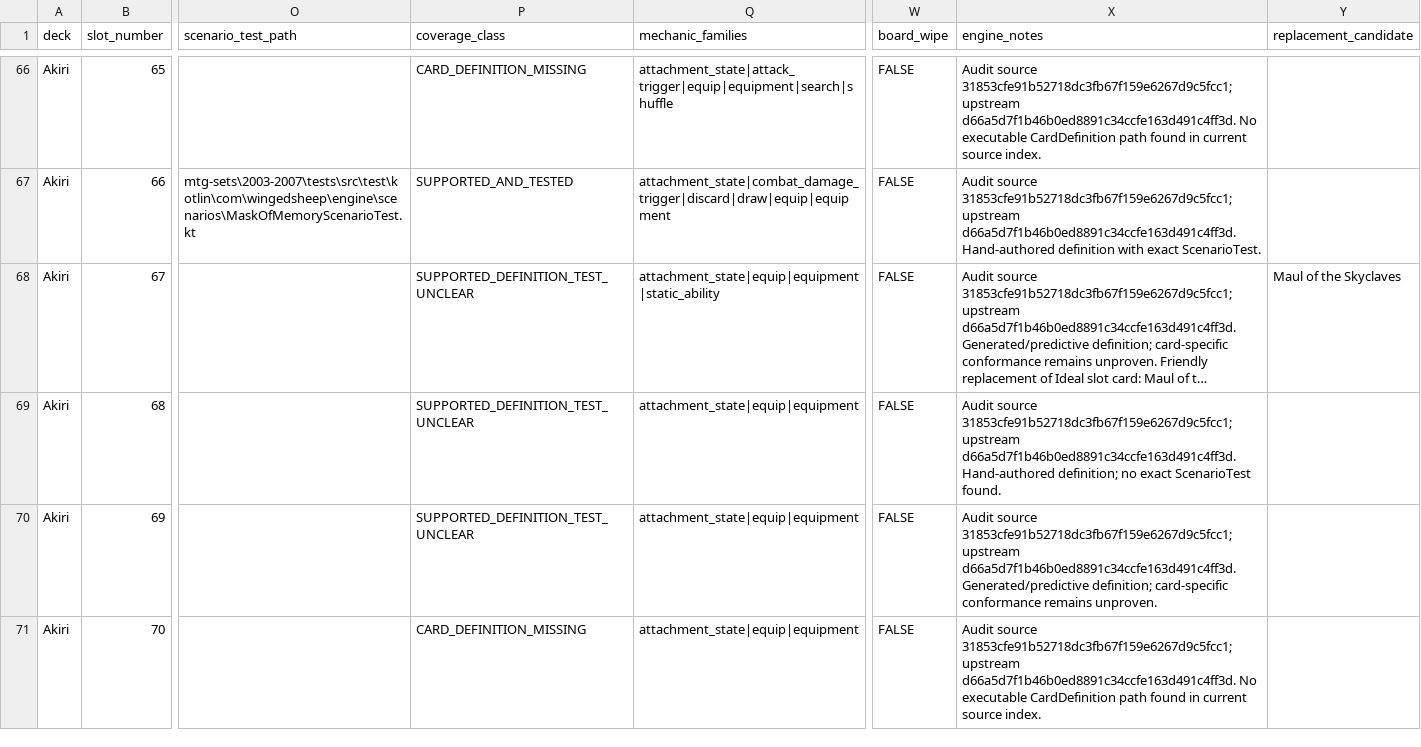
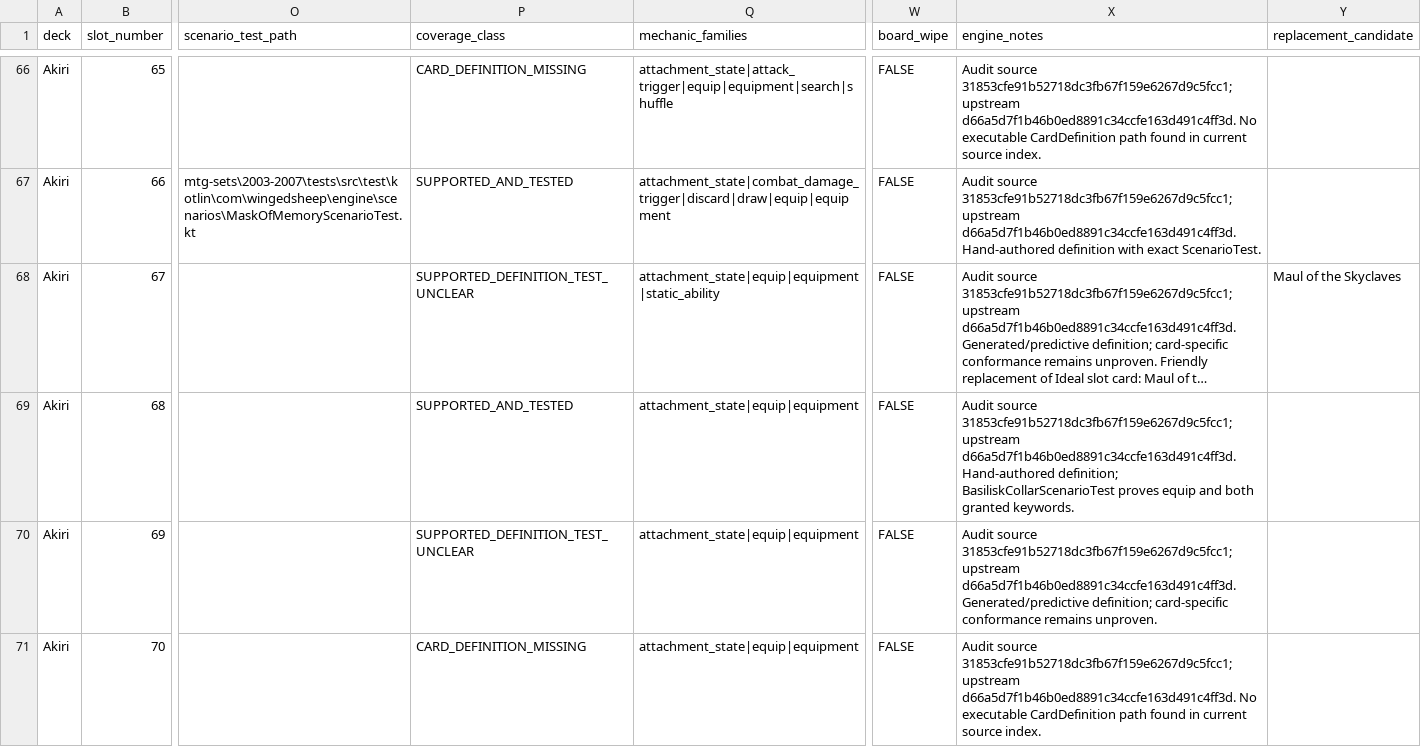
Before and after one commit to chrismaghuhn/argentum-engine, a CSV file: docs/ml/curriculum/akiri-chevill-coverage.csv, drawn as a sheet; only a part is shown, gaps mark what is left out; long unchanged cells end in …; the diff names each change by its address in the sheet, - before the commit and + after, or states it on an @@ line.

Commit message:
test: prove Basilisk Collar conformance

```diff
--- a/docs/ml/curriculum/akiri-chevill-coverage.csv
+++ b/docs/ml/curriculum/akiri-chevill-coverage.csv
-P69 (coverage_class): SUPPORTED_DEFINITION_TEST_UNCLEAR
+P69 (coverage_class): SUPPORTED_AND_TESTED
-X69 (engine_notes): …Hand-authored definition; no exact ScenarioTest found.
+X69 (engine_notes): …Hand-authored definition; BasiliskCollarScenarioTest proves equip and both granted keywords.
```
Also changed, not shown: 1 other file.
